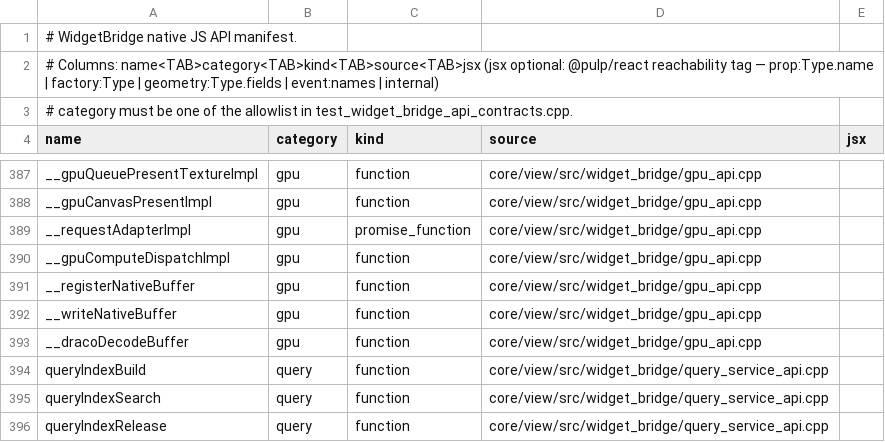
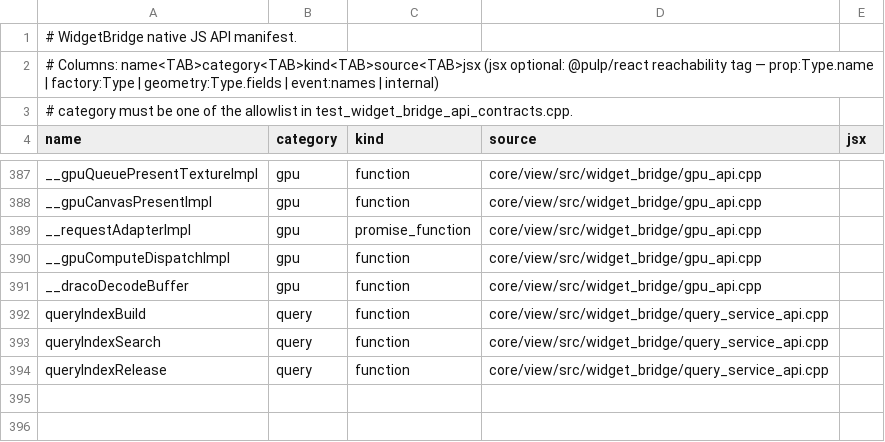
Before and after one commit to Generous-Corp/pulp, a TSV file: core/view/src/widget_bridge_api_manifest.tsv, drawn as a sheet; only a part is shown, gaps mark what is left out; the diff names each change by its address in the sheet, - before the commit and + after, or states it on an @@ line.

Commit message:
fix(view): remove write-only native GPU buffer stubs
__writeNativeBuffer validated its arguments, looked the buffer up, then
DISCARDED the base64 payload and returned true. JS that uploaded a mesh
through it got a truthy result and zero bytes written — a silent no-op
reporting success, which is worse than no API at all.

The feature was write-only end to end. NativeGpuBridgeState::native_buffers
had exactly two touch points: the resize in __registerNativeBuffer and the
lookup-then-ignore in __writeNativeBuffer. Nothing ever read a registered
buffer back out for a GPU upload, so implementing the decode+memcpy half
alone would still leave a map no consumer reads.

Remove both entry points rather than make them fail honestly. With no
upload consumer, an honest-failing function is still dead surface published
in packages/pulp-react's generated d.ts and mock registries. The manifest
TSV is the single source of truth and the API-contract test enforces both
directions (registrar → manifest and manifest → registrar), so dropping the
two rows and regenerating leaves the d.ts, both mock lists, and the docs
consistent with no orphans.

If zero-copy upload is revived, land register + write + upload together,
re-add the manifest rows, and regenerate. Absence is the contract until then.

Test asserts both globals are undefined on a constructed bridge, and that a
neighboring gpu_api.cpp registration (__dracoDecodeBuffer) is still a
function — so the check proves targeted removal, not a missing GPU API.
Verified the test fails against the pre-fix tree ("function" == "undefined").

```diff
--- a/core/view/src/widget_bridge_api_manifest.tsv
+++ b/core/view/src/widget_bridge_api_manifest.tsv
-row 391: __registerNativeBuffer | gpu | function | core/view/src/widget_bridge/gpu_api.cpp
-row 392: __writeNativeBuffer | gpu | function | core/view/src/widget_bridge/gpu_api.cpp
```
Also changed, not shown: 7 other files.
